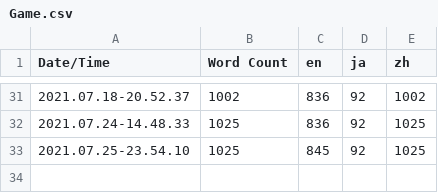
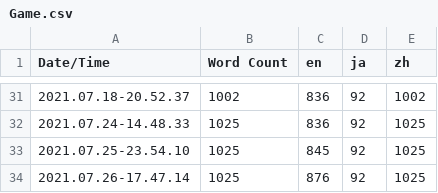
Before and after one commit to Kizuna-AII/Realm-Before-the-Omniscience, a CSV file: Code/Content/Localization/Game/Game.csv, drawn as a sheet; only a part is shown, gaps mark what is left out; the diff names each change by its address in the sheet, - before the commit and + after, or states it on an @@ line.

Commit message:
review translation
Former-commit-id: a837ab04b5e3823807cb25ccaefcc76905472a7e [formerly 427f724f5d11f65aa1463acd597266d2f6c7e94e]
Former-commit-id: f0d054f9285e6674338d3cb4eebd5092be49847f

```diff
--- a/Code/Content/Localization/Game/Game.csv
+++ b/Code/Content/Localization/Game/Game.csv
+row 34: 2021.07.26-17.47.14 | 1025 | 876 | 92 | 1025
```
Also changed, not shown: 5 other files.
